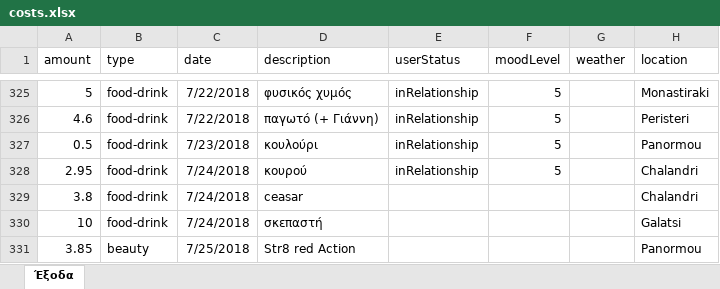
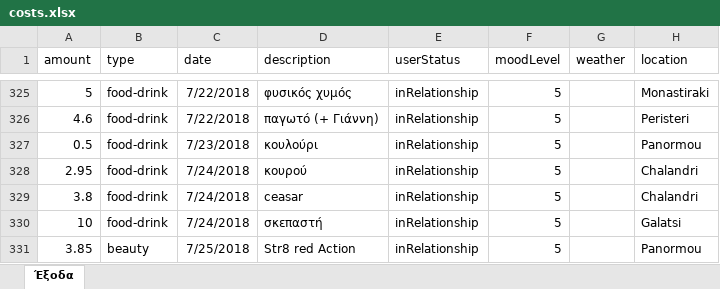
Before and after one commit to Stamanos/Financial-Organization, an Excel workbook: costs.xlsx, sheet Έξοδα, drawn as a sheet; only a part is shown, gaps mark what is left out; values as stored, in another font and other column widths than the file's, no borders; table styles not drawn; the diff names each change by its address in the sheet, - before the commit and + after, or states it on an @@ line.

Commit message:
Update database

```diff
--- a/costs.xlsx (sheet Έξοδα)
+++ b/costs.xlsx (sheet Έξοδα)
-E329:E331 (userStatus): (empty)
+E329:E331 (userStatus): inRelationship
-F329:F331 (moodLevel): (empty)
+F329:F331 (moodLevel): 5
```
